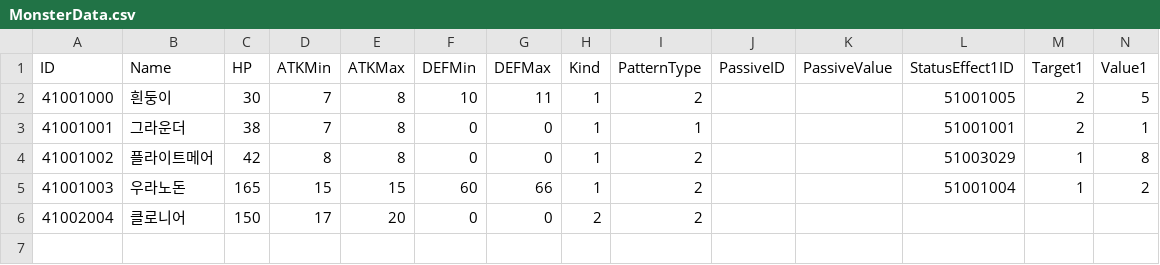
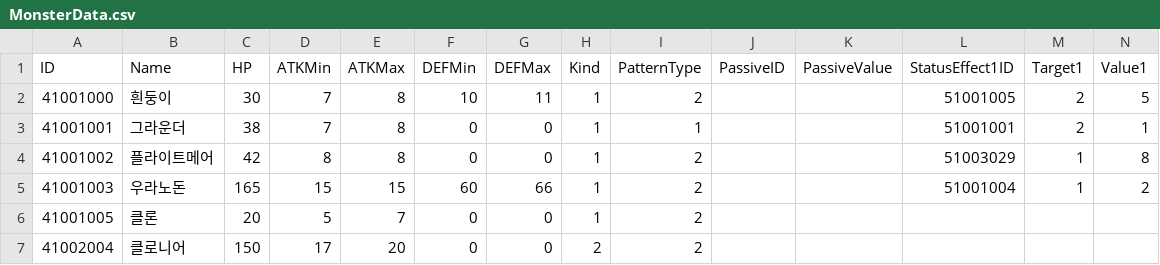
Before and after one commit to Tower-of-Guardians/TowerofGuardiansClient, a CSV file: Assets/Datas/CSV/MonsterData.csv, drawn as a sheet; only a part is shown; rows hold the shown columns only; the diff names each change by its address in the sheet, - before the commit and + after, or states it on an @@ line.

Commit message:
Clonier 애니메이션 추가 및 Clonier Clone 프리팹 추가, Monster Data 수정

```diff
--- a/Assets/Datas/CSV/MonsterData.csv
+++ b/Assets/Datas/CSV/MonsterData.csv
+row 6: 41001005 | 클론 | 20 | 5 | 7 | 0 | 0 | 1 | 2
```
Also changed, not shown: 54 other files.
